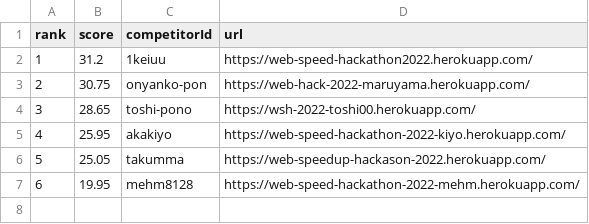
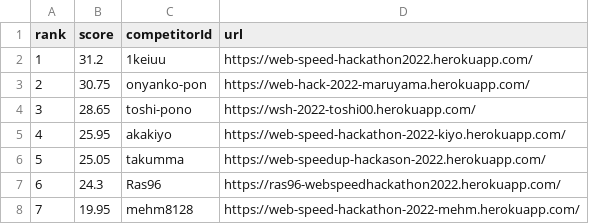
Before and after one commit to CyberAgentHack/web-speed-hackathon-2022-leaderboard, a CSV file: score.csv, drawn as a sheet; addresses are those after the commit; the diff names each change by its address in the sheet, - before the commit and + after, or states it on an @@ line.

```diff
--- a/score.csv
+++ b/score.csv
+row 7: 6 | 24.3 | Ras96 | https://ras96-webspeedhackathon2022.herokuapp.com/
@@ column A (rank) renumbered from row 8 down @@
```
Also changed, not shown: 1 other file.
